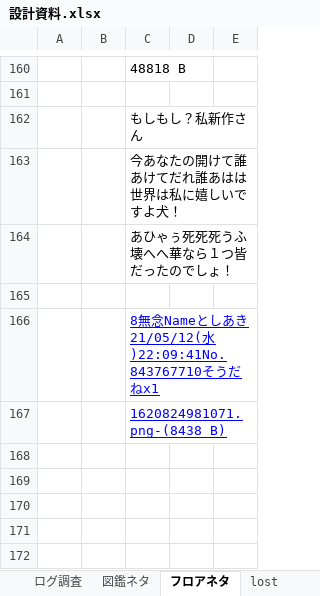
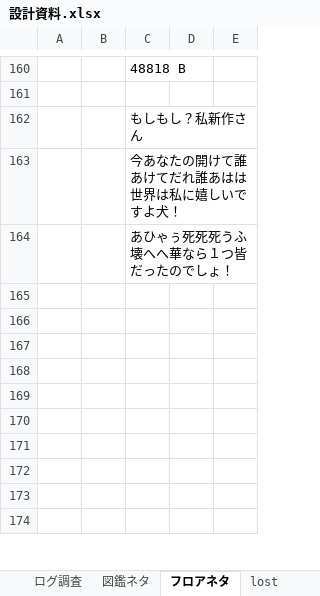
Before and after one commit to umaaji298/araisan-dungeon, an Excel workbook: docs/設計資料.xlsx, sheet フロアネタ, drawn as a sheet; only a part is shown, gaps mark what is left out; the shorter side is filled out with more unchanged rows; values as stored, in another font and other column widths than the file's, no borders; charts and pictures not drawn; the diff covers the shown part only; the diff names each change by its address in the sheet, - before the commit and + after, or states it on an @@ line.

```diff
--- a/docs/設計資料.xlsx (sheet フロアネタ)
+++ b/docs/設計資料.xlsx (sheet フロアネタ)
-C166: 8無念Nameとしあき21/05/12(水)22:09:41No.843767710そうだねx1
+C166: (empty)
-C167: 1620824981071.png-(8438 B)
+C167: (empty)
```
Also changed, not shown: other rows of this sheet, sheet フラグ-200, sheet フラグ300-, sheet 公式フロア, sheet 図鑑ネタ, charts or pictures, 1 other file.
